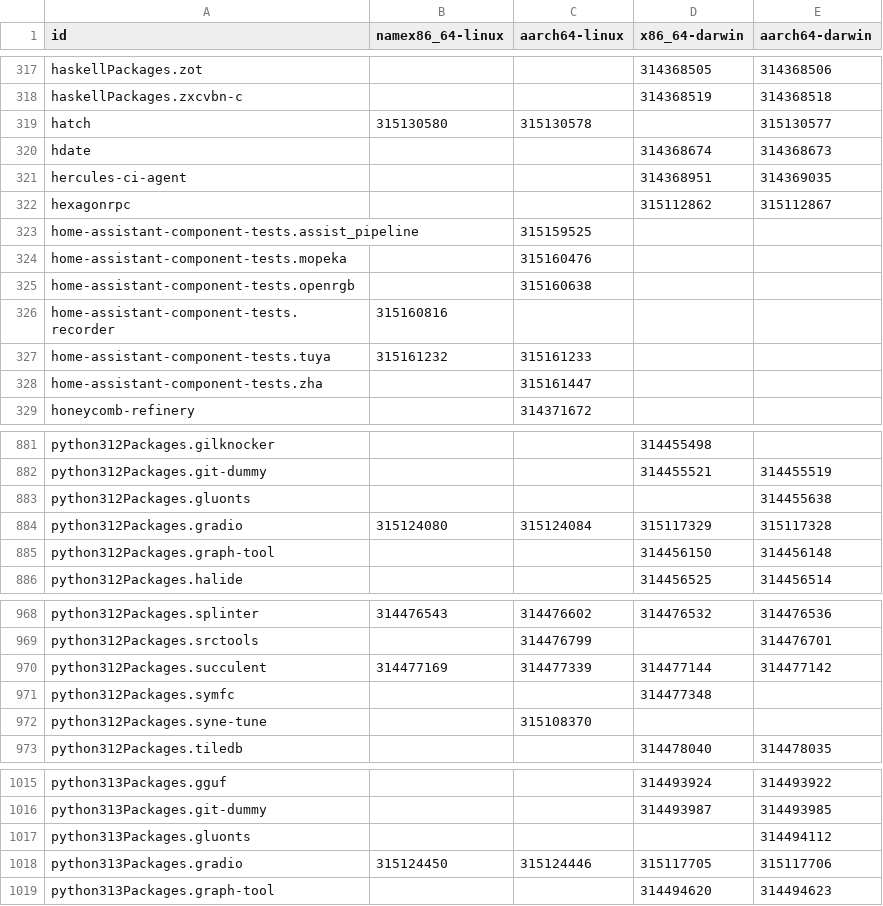
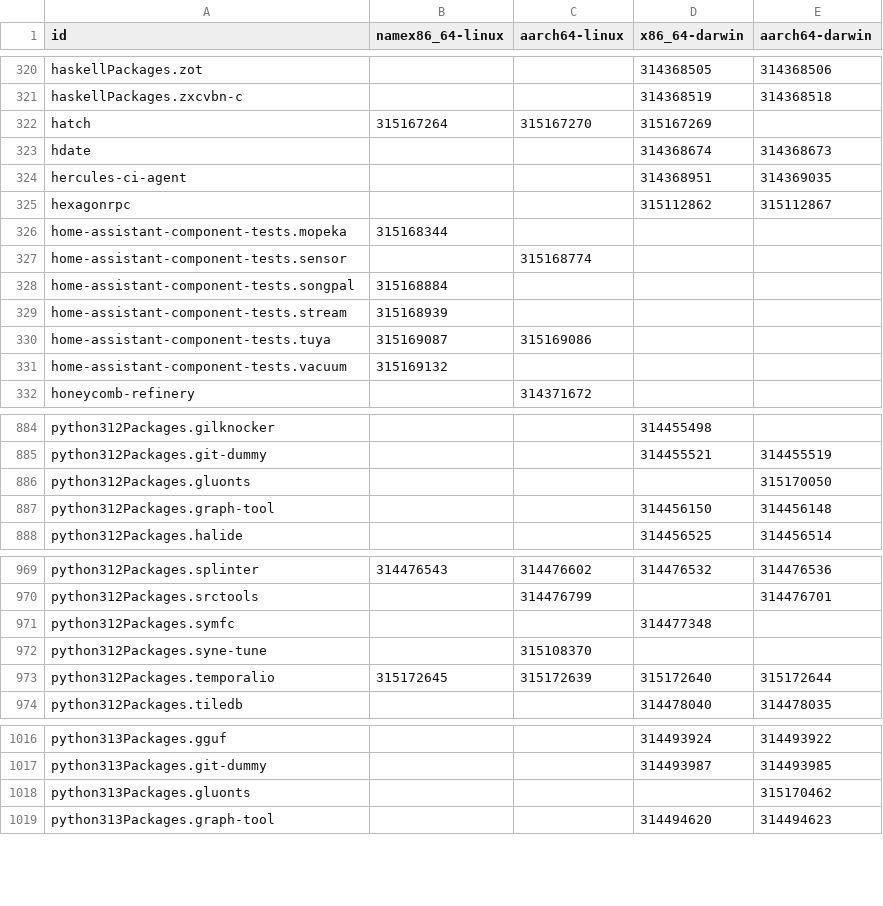
Before and after one commit to Sigmanificient/nixpkgs-failure-notify, a CSV file: results/4-failures-packed.csv, drawn as a sheet; only a part is shown, gaps mark what is left out; the diff covers the shown part only.

```diff
--- a/results/4-failures-packed.csv
+++ b/results/4-failures-packed.csv
@@ -318,3 +321,3 @@ haskellPackages.zot,,,314368505,314368506
 haskellPackages.zxcvbn-c,,,314368519,314368518
-hatch,315130580,315130578,,315130577
+hatch,315167264,315167270,315167269,
 hdate,,,314368674,314368673
@@ -322,8 +325,8 @@ hercules-ci-agent,,,314368951,314369035
 hexagonrpc,,,315112862,315112867
-home-assistant-component-tests.assist_pipeline,,315159525,,
-home-assistant-component-tests.mopeka,,315160476,,
-home-assistant-component-tests.openrgb,,315160638,,
-home-assistant-component-tests.recorder,315160816,,,
-home-assistant-component-tests.tuya,315161232,315161233,,
-home-assistant-component-tests.zha,,315161447,,
+home-assistant-component-tests.mopeka,315168344,,,
+home-assistant-component-tests.sensor,,315168774,,
+home-assistant-component-tests.songpal,315168884,,,
+home-assistant-component-tests.stream,315168939,,,
+home-assistant-component-tests.tuya,315169087,315169086,,
+home-assistant-component-tests.vacuum,315169132,,,
 honeycomb-refinery,,314371672,,
@@ -882,4 +885,3 @@ python312Packages.gilknocker,,,314455498,
 python312Packages.git-dummy,,,314455521,314455519
-python312Packages.gluonts,,,,314455638
-python312Packages.gradio,315124080,315124084,315117329,315117328
+python312Packages.gluonts,,,,315170050
 python312Packages.graph-tool,,,314456150,314456148
@@ -969,5 +970,5 @@ python312Packages.splinter,314476543,314476602,314476532,314476536
 python312Packages.srctools,,314476799,,314476701
-python312Packages.succulent,314477169,314477339,314477144,314477142
 python312Packages.symfc,,,314477348,
 python312Packages.syne-tune,,315108370,,
+python312Packages.temporalio,315172645,315172639,315172640,315172644
 python312Packages.tiledb,,,314478040,314478035
@@ -1016,4 +1017,3 @@ python313Packages.gguf,,,314493924,314493922
 python313Packages.git-dummy,,,314493987,314493985
-python313Packages.gluonts,,,,314494112
-python313Packages.gradio,315124450,315124446,315117705,315117706
+python313Packages.gluonts,,,,315170462
 python313Packages.graph-tool,,,314494620,314494623
```
Also changed, not shown: 9 added rows, 7 removed rows and 12 edited cells elsewhere in this file, results/2-failures.csv, results/3-failures-aarch64-darwin.csv, 4 other files.
